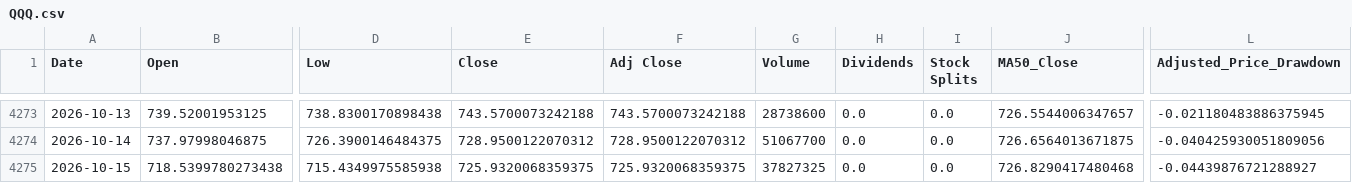
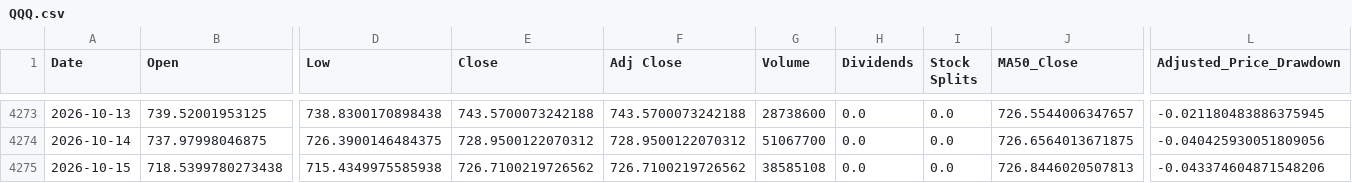
Before and after one commit to a23882005/LivingWaterAI, a CSV file: data/market_history/QQQ.csv, drawn as a sheet; only a part is shown, gaps mark what is left out; the diff names each change by its address in the sheet, - before the commit and + after, or states it on an @@ line.

```diff
--- a/data/market_history/QQQ.csv
+++ b/data/market_history/QQQ.csv
-E4275 (Close): 725.9320068359375
+E4275 (Close): 726.7100219726562
-F4275 (Adj Close): 725.9320068359375
+F4275 (Adj Close): 726.7100219726562
-G4275 (Volume): 37827325
+G4275 (Volume): 38585108
-J4275 (MA50_Close): 726.8290417480468
+J4275 (MA50_Close): 726.8446020507813
-L4275 (Adjusted_Price_Drawdown): -0.04439876721288927
+L4275 (Adjusted_Price_Drawdown): -0.043374604871548206
```
Also changed, not shown: data/market_history/SPY.csv, data/market_history/VOO.csv, 5 other files.
